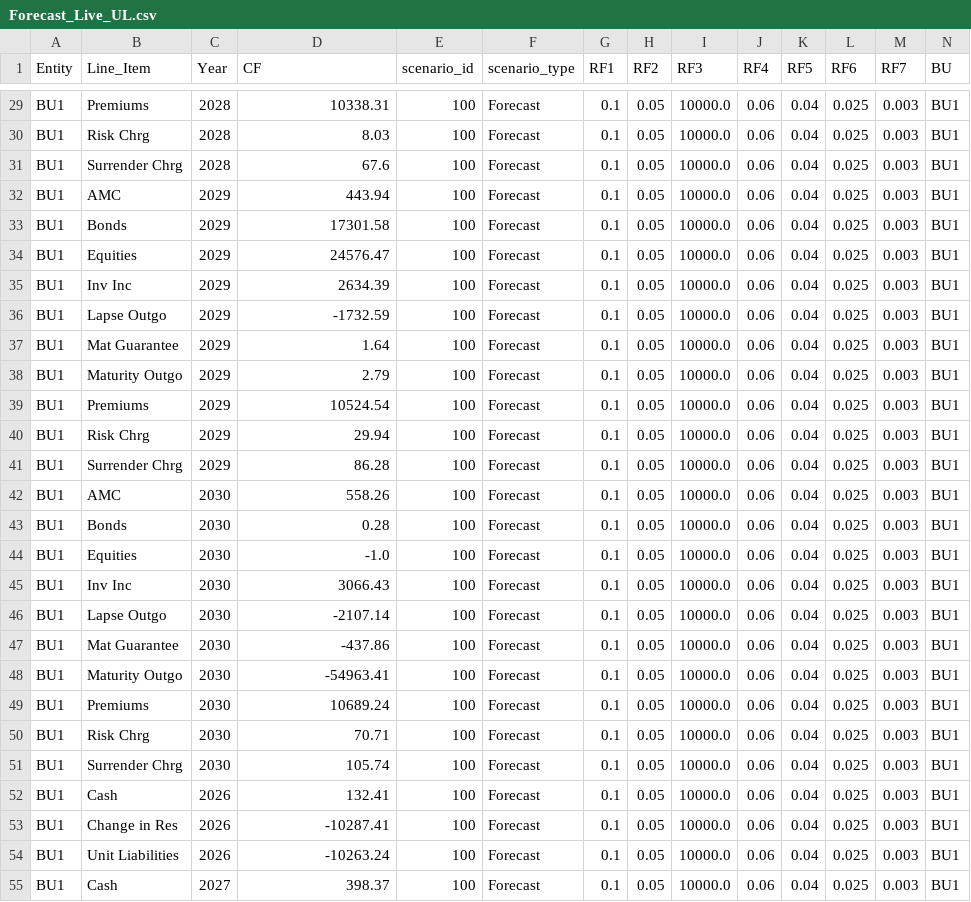
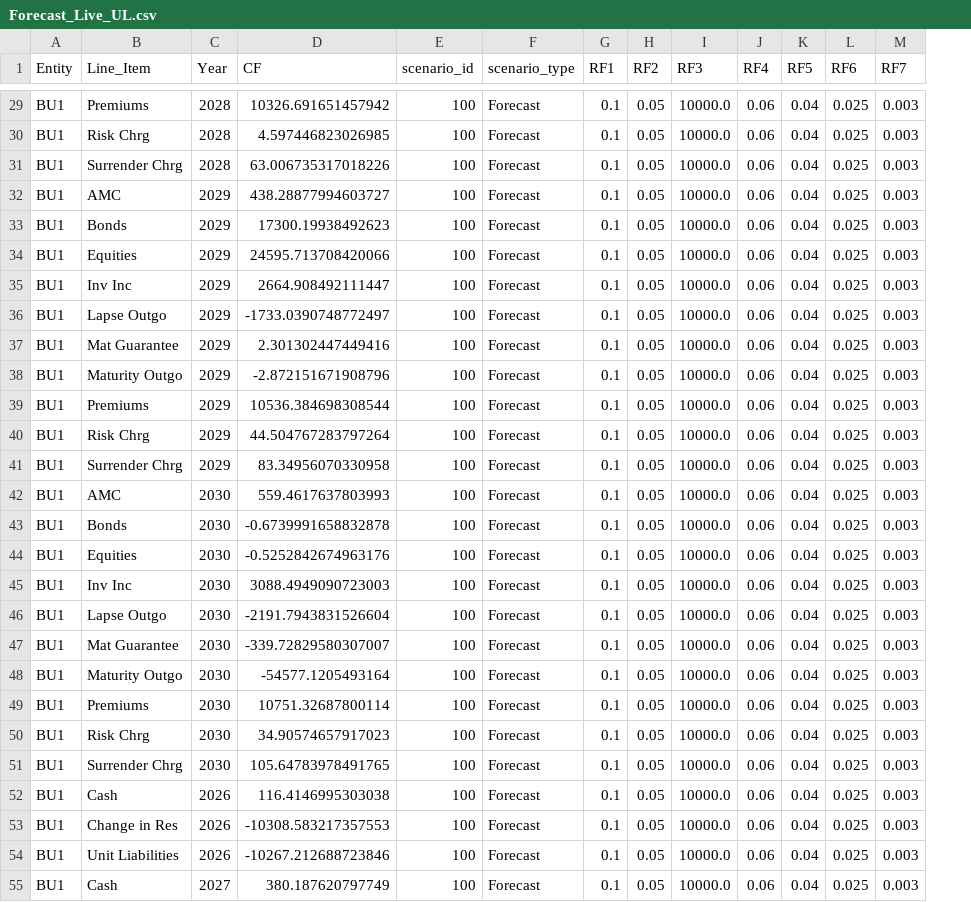
Before and after one commit to chelsee-ai/ai-forecasting, a CSV file: Forecast_Live_UL.csv, drawn as a sheet; only a part is shown, gaps mark what is left out; the diff covers the shown part only; the diff names each change by its address in the sheet, - before the commit and + after, or states it on an @@ line.

```diff
--- a/Forecast_Live_UL.csv
+++ b/Forecast_Live_UL.csv
-column N (BU), rows 29-55: all BU1
-D29 (CF): 10338.31
+D29 (CF): 10326.691651457942
-D30 (CF): 8.03
+D30 (CF): 4.597446823026985
-D31 (CF): 67.6
+D31 (CF): 63.006735317018226
-D32 (CF): 443.94
+D32 (CF): 438.28877994603727
-D33 (CF): 17301.58
+D33 (CF): 17300.19938492623
-D34 (CF): 24576.47
+D34 (CF): 24595.713708420066
-D35 (CF): 2634.39
+D35 (CF): 2664.908492111447
-D36 (CF): -1732.59
+D36 (CF): -1733.0390748772497
-D37 (CF): 1.64
+D37 (CF): 2.301302447449416
-D38 (CF): 2.79
+D38 (CF): -2.872151671908796
-D39 (CF): 10524.54
+D39 (CF): 10536.384698308544
-D40 (CF): 29.94
+D40 (CF): 44.504767283797264
-D41 (CF): 86.28
+D41 (CF): 83.34956070330958
-D42 (CF): 558.26
+D42 (CF): 559.4617637803993
-D43 (CF): 0.28
+D43 (CF): -0.6739991658832878
-D44 (CF): -1.0
+D44 (CF): -0.5252842674963176
-D45 (CF): 3066.43
+D45 (CF): 3088.4949090723003
-D46 (CF): -2107.14
+D46 (CF): -2191.7943831526604
-D47 (CF): -437.86
+D47 (CF): -339.72829580307007
-D48 (CF): -54963.41
+D48 (CF): -54577.1205493164
-D49 (CF): 10689.24
+D49 (CF): 10751.32687800114
-D50 (CF): 70.71
+D50 (CF): 34.90574657917023
-D51 (CF): 105.74
+D51 (CF): 105.64783978491765
-D52 (CF): 132.41
+D52 (CF): 116.4146995303038
-D53 (CF): -10287.41
+D53 (CF): -10308.583217357553
-D54 (CF): -10263.24
+D54 (CF): -10267.212688723846
-D55 (CF): 398.37
+D55 (CF): 380.187620797749
```
Also changed, not shown: 103 edited cells elsewhere in this file.
